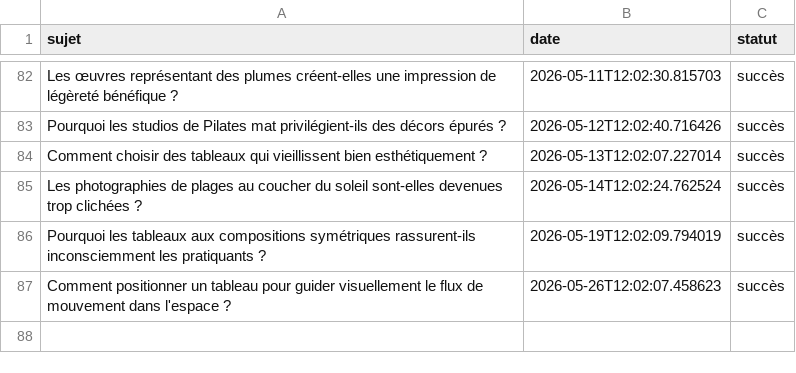
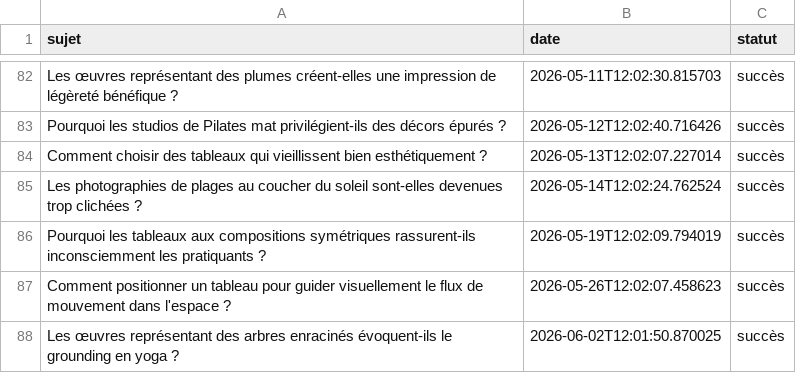
Before and after one commit to Metalosmose21/Yoga-1, a CSV file: sujets_traites.csv, drawn as a sheet; only a part is shown, gaps mark what is left out; the diff names each change by its address in the sheet, - before the commit and + after, or states it on an @@ line.

```diff
--- a/sujets_traites.csv
+++ b/sujets_traites.csv
+row 88: Les œuvres représentant des arbres enracinés évoquent-ils le grounding en yoga ? | 2026-06-02T12:01:50.870025 | succès
```
Also changed, not shown: sujets.csv.
